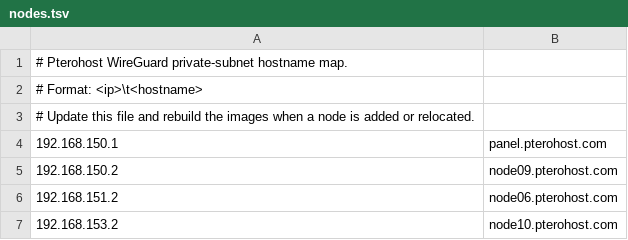
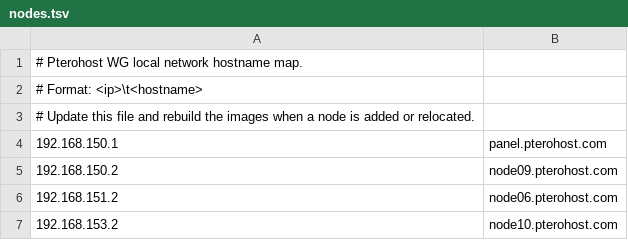
Before and after one commit to Pterohost/pterodactyl-images, a TSV file: shared/nodes.tsv, drawn as a sheet.

Commit message:
Update nodes.tsv

```diff
--- a/shared/nodes.tsv
+++ b/shared/nodes.tsv
@@ -1,2 +1,2 @@
-# Pterohost WireGuard private-subnet hostname map.
+# Pterohost WG local network hostname map.
 # Format: <ip>\t<hostname>
```
